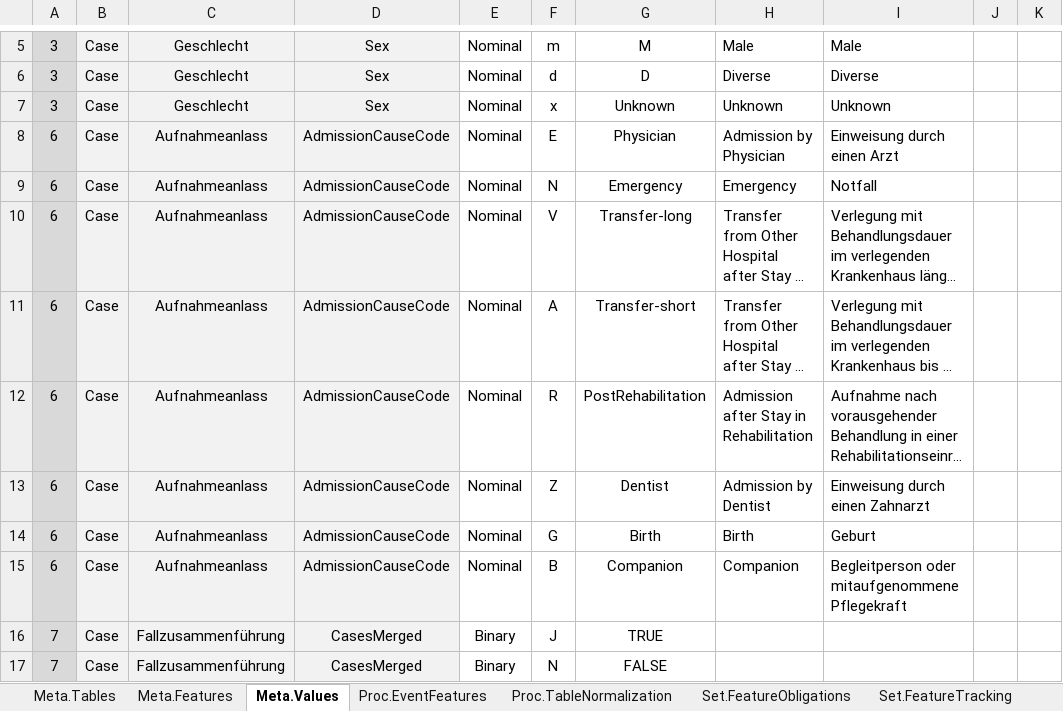
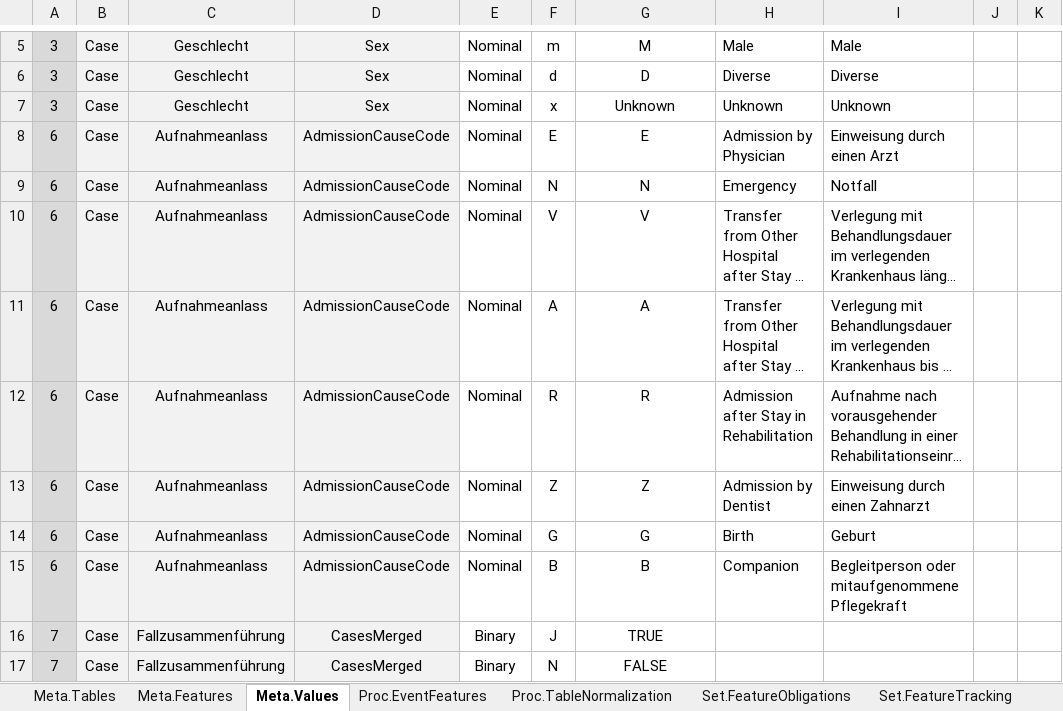
Before and after one commit to BastianReiter/dsFredaP21, an Excel workbook: Development/Data/PackageData/PackageDataFredaP21.xlsx, sheet Meta.Values, drawn as a sheet; only a part is shown, gaps mark what is left out; long unchanged cells end in …; values as stored, in another font and other column widths than the file's, no borders; conditional formats not drawn; the diff names each change by its address in the sheet, - before the commit and + after, or states it on an @@ line.

Commit message:
Ver 0.2.08: Added ADS Meta

```diff
--- a/Development/Data/PackageData/PackageDataFredaP21.xlsx (sheet Meta.Values)
+++ b/Development/Data/PackageData/PackageDataFredaP21.xlsx (sheet Meta.Values)
-G8: Physician
+G8: E
-G9: Emergency
+G9: N
-G10: Transfer-long
+G10: V
-G11: Transfer-short
+G11: A
-G12: PostRehabilitation
+G12: R
-G13: Dentist
+G13: Z
-G14: Birth
+G14: G
-G15: Companion
+G15: B
```
Also changed, not shown: 11 other files.
